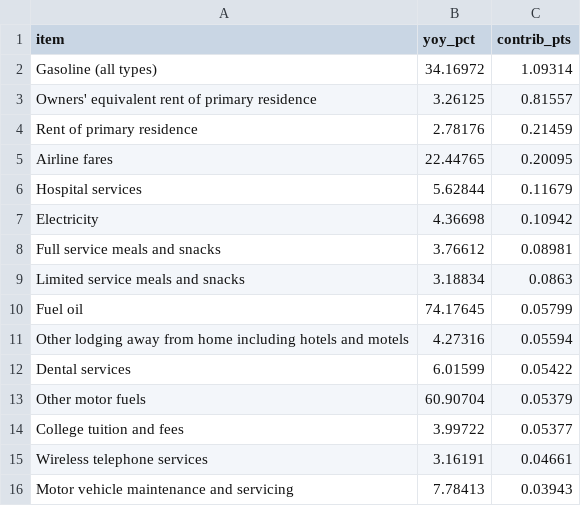
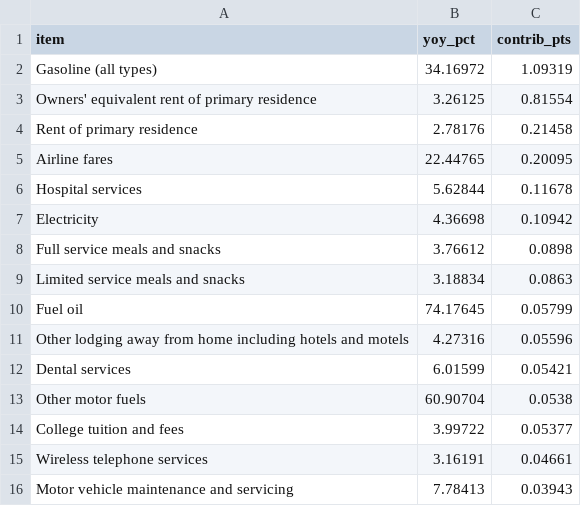
Before and after one commit to Data4ThePeople/CPI_analysis, a CSV file: charts/numbers/01-top-adders.csv, drawn as a sheet.

```diff
--- a/charts/numbers/01-top-adders.csv
+++ b/charts/numbers/01-top-adders.csv
@@ -1,14 +1,14 @@
 item,yoy_pct,contrib_pts
-Gasoline (all types),34.16972,1.09314
-Owners' equivalent rent of primary residence,3.26125,0.81557
-Rent of primary residence,2.78176,0.21459
+Gasoline (all types),34.16972,1.09319
+Owners' equivalent rent of primary residence,3.26125,0.81554
+Rent of primary residence,2.78176,0.21458
 Airline fares,22.44765,0.20095
-Hospital services,5.62844,0.11679
+Hospital services,5.62844,0.11678
 Electricity,4.36698,0.10942
-Full service meals and snacks,3.76612,0.08981
+Full service meals and snacks,3.76612,0.0898
 Limited service meals and snacks,3.18834,0.0863
 Fuel oil,74.17645,0.05799
-Other lodging away from home including hotels and motels,4.27316,0.05594
-Dental services,6.01599,0.05422
-Other motor fuels,60.90704,0.05379
+Other lodging away from home including hotels and motels,4.27316,0.05596
+Dental services,6.01599,0.05421
+Other motor fuels,60.90704,0.0538
 College tuition and fees,3.99722,0.05377
```
Also changed, not shown: charts/numbers/02-top-subtractors.csv, 12 other files.
